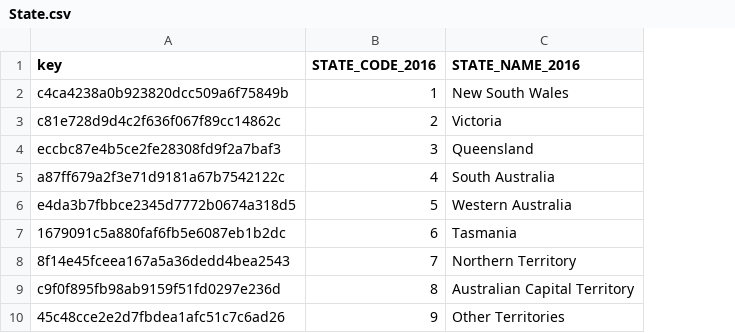
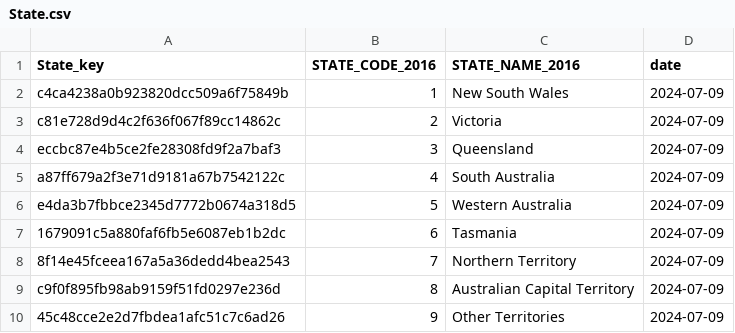
Before and after one commit to mstoiana/abs, a CSV file: Classifications/LOCATION_ASGS/Output/State.csv, drawn as a sheet; the diff names each change by its address in the sheet, - before the commit and + after, or states it on an @@ line.

```diff
--- a/Classifications/LOCATION_ASGS/Output/State.csv
+++ b/Classifications/LOCATION_ASGS/Output/State.csv
+column D (date), rows 2-10: all 2024-07-09
-A1: key
+A1: State_key
```
Also changed, not shown: Classifications/LOCATION_ASGS/Output/SA3.csv, Classifications/LOCATION_ASGS/Output/SA4.csv, 6 other files.
